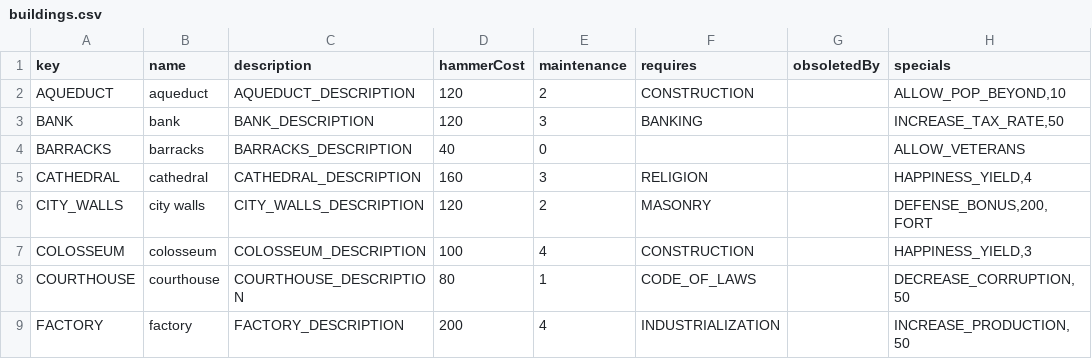
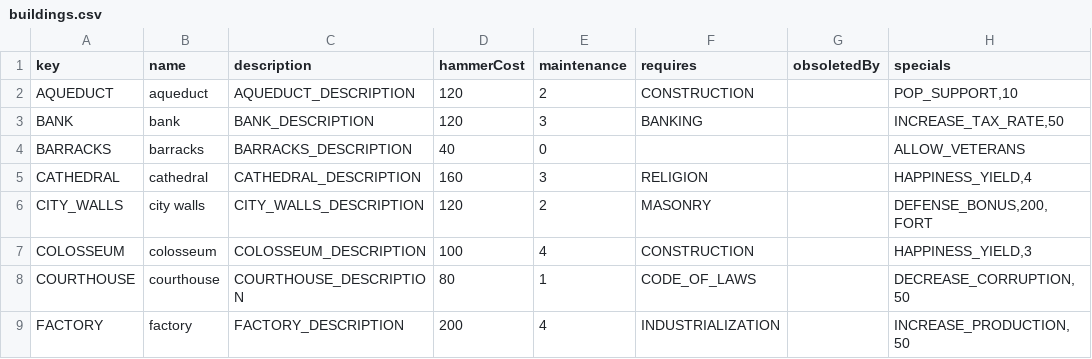
Before and after one commit to Bauldeury/pyciv, a CSV file: buildings.csv, drawn as a sheet; only a part is shown.

Commit message:
building work
- common, added max and min
- added a empty building test
- added the class building_set
- switched from allow_pop_beyond to pop_support

```diff
--- a/buildings.csv
+++ b/buildings.csv
@@ -1,3 +1,3 @@
 key;name;description;hammerCost;maintenance;requires;obsoletedBy;specials
-AQUEDUCT;aqueduct;AQUEDUCT_DESCRIPTION;120;2;CONSTRUCTION;;ALLOW_POP_BEYOND,10
+AQUEDUCT;aqueduct;AQUEDUCT_DESCRIPTION;120;2;CONSTRUCTION;;POP_SUPPORT,10
 BANK;bank;BANK_DESCRIPTION;120;3;BANKING;;INCREASE_TAX_RATE,50
```
Also changed, not shown: 4 other files.
